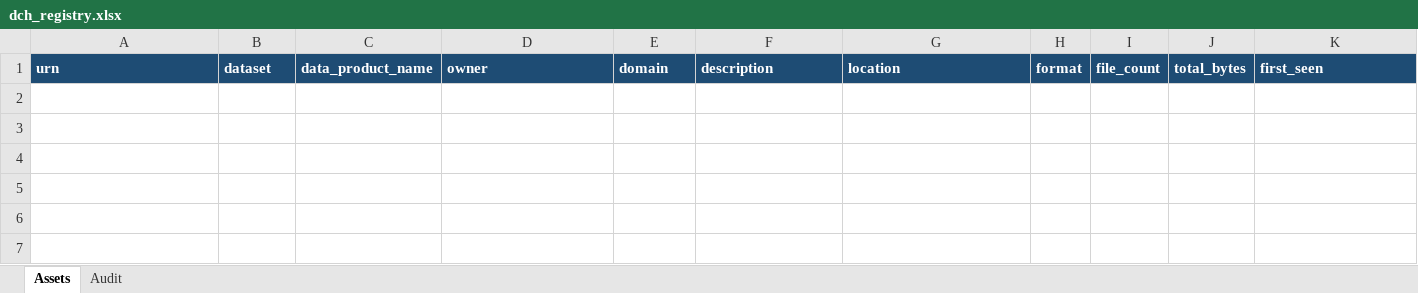
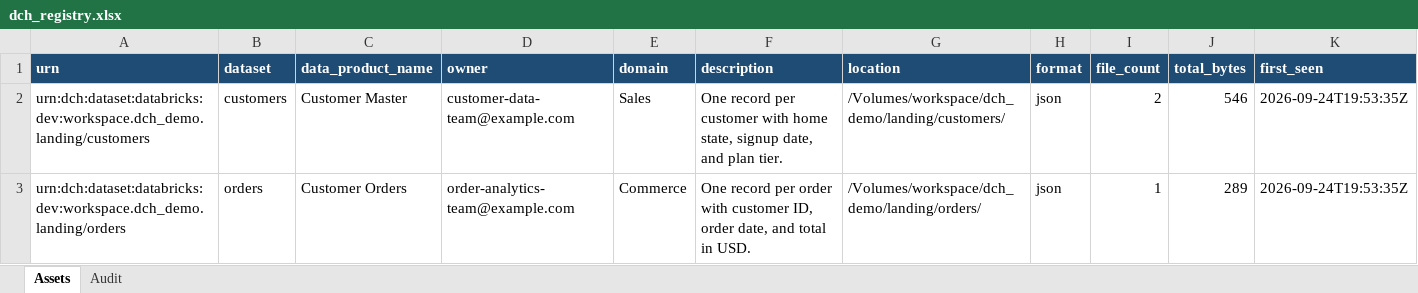
Before and after one commit to jeevss131436/cummins-cicd-dummy, an Excel workbook: dch/dch_registry.xlsx, sheet Assets, drawn as a sheet; only a part is shown; values as stored, in another font and other column widths than the file's, no borders; rows hold the shown columns only; the diff names each change by its address in the sheet, - before the commit and + after, or states it on an @@ line.

```diff
--- a/dch/dch_registry.xlsx (sheet Assets)
+++ b/dch/dch_registry.xlsx (sheet Assets)
+row 2: urn:dch:dataset:databricks:dev:workspace.dch_demo.landing/customers | customers | Customer Master | customer-data-team@example.com | Sales | One record per customer with home state, signup date, and plan tier. | /Volumes/workspace/dch_demo/landing/customers/ | json | 2 | 546 | 2026-09-24T19:53:35Z
+row 3: urn:dch:dataset:databricks:dev:workspace.dch_demo.landing/orders | orders | Customer Orders | order-analytics-team@example.com | Commerce | One record per order with customer ID, order date, and total in USD. | /Volumes/workspace/dch_demo/landing/orders/ | json | 1 | 289 | 2026-09-24T19:53:35Z
```
Also changed, not shown: sheet Audit.
